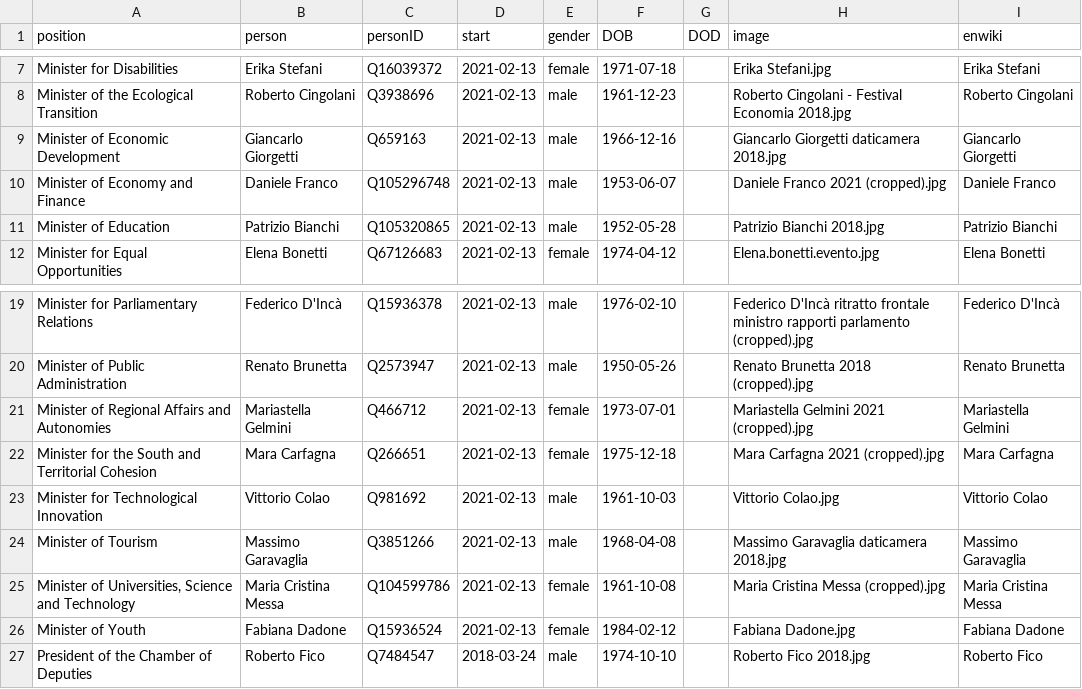
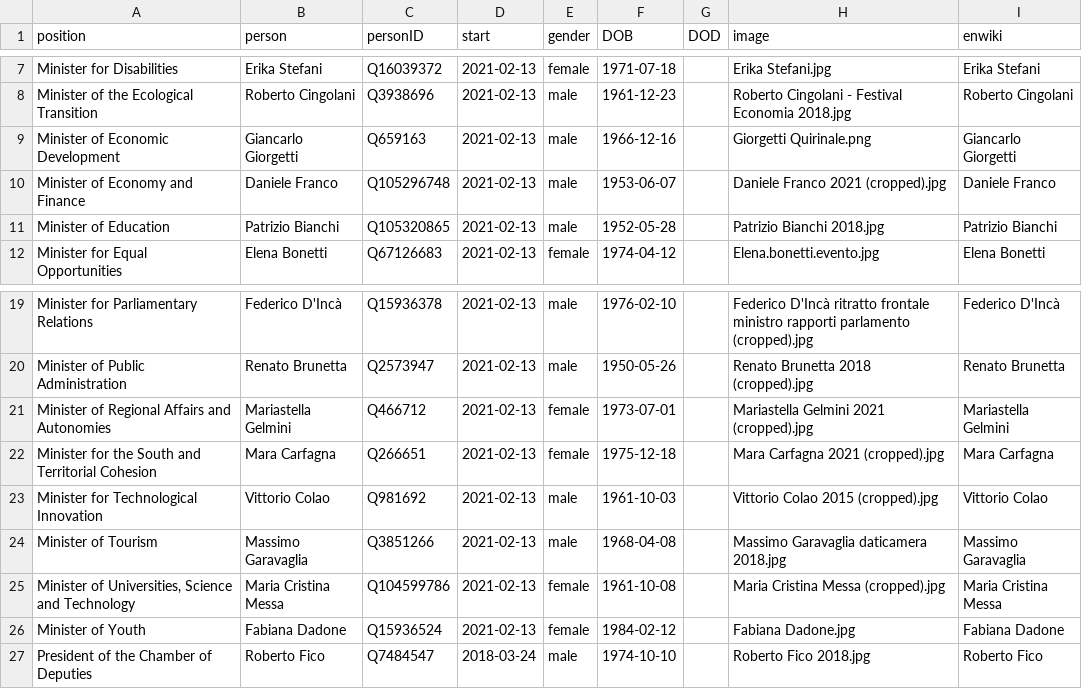
Before and after one commit to every-politician-scrapers/italy-ministers, a CSV file: html/current.csv, drawn as a sheet; only a part is shown, gaps mark what is left out.

```diff
--- a/html/current.csv
+++ b/html/current.csv
@@ -8,3 +8,3 @@ Minister for Disabilities,Erika Stefani,Q16039372,2021-02-13,female,1971-07-18,,
 Minister of the Ecological Transition,Roberto Cingolani,Q3938696,2021-02-13,male,1961-12-23,,Roberto Cingolani - Festival Economia 2018.jpg,Roberto Cingolani
-Minister of Economic Development,Giancarlo Giorgetti,Q659163,2021-02-13,male,1966-12-16,,Giancarlo Giorgetti daticamera 2018.jpg,Giancarlo Giorgetti
+Minister of Economic Development,Giancarlo Giorgetti,Q659163,2021-02-13,male,1966-12-16,,Giorgetti Quirinale.png,Giancarlo Giorgetti
 Minister of Economy and Finance,Daniele Franco,Q105296748,2021-02-13,male,1953-06-07,,Daniele Franco 2021 (cropped).jpg,Daniele Franco
@@ -22,3 +22,3 @@ Minister of Regional Affairs and Autonomies,Mariastella Gelmini,Q466712,2021-02-
 Minister for the South and Territorial Cohesion,Mara Carfagna,Q266651,2021-02-13,female,1975-12-18,,Mara Carfagna 2021 (cropped).jpg,Mara Carfagna
-Minister for Technological Innovation,Vittorio Colao,Q981692,2021-02-13,male,1961-10-03,,Vittorio Colao.jpg,Vittorio Colao
+Minister for Technological Innovation,Vittorio Colao,Q981692,2021-02-13,male,1961-10-03,,Vittorio Colao 2015 (cropped).jpg,Vittorio Colao
 Minister of Tourism,Massimo Garavaglia,Q3851266,2021-02-13,male,1968-04-08,,Massimo Garavaglia daticamera 2018.jpg,Massimo Garavaglia
```
Also changed, not shown: html/holders21.csv, html/legislators.csv, 1 other file.
